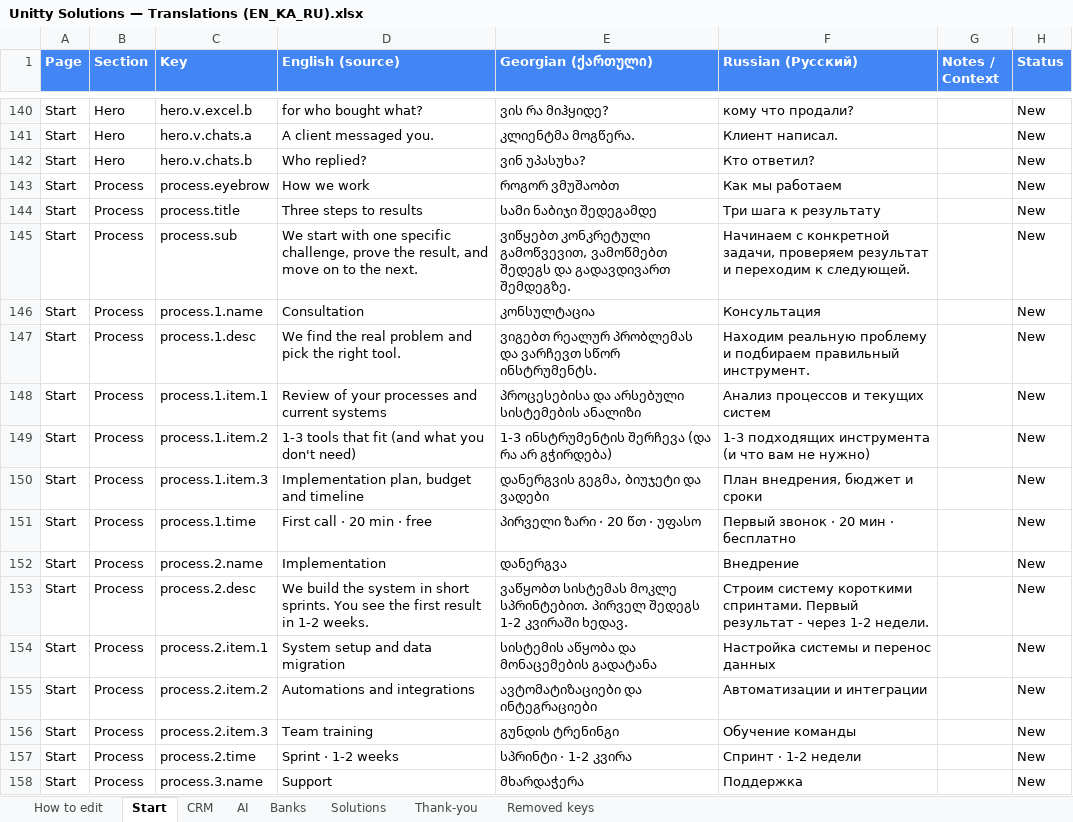
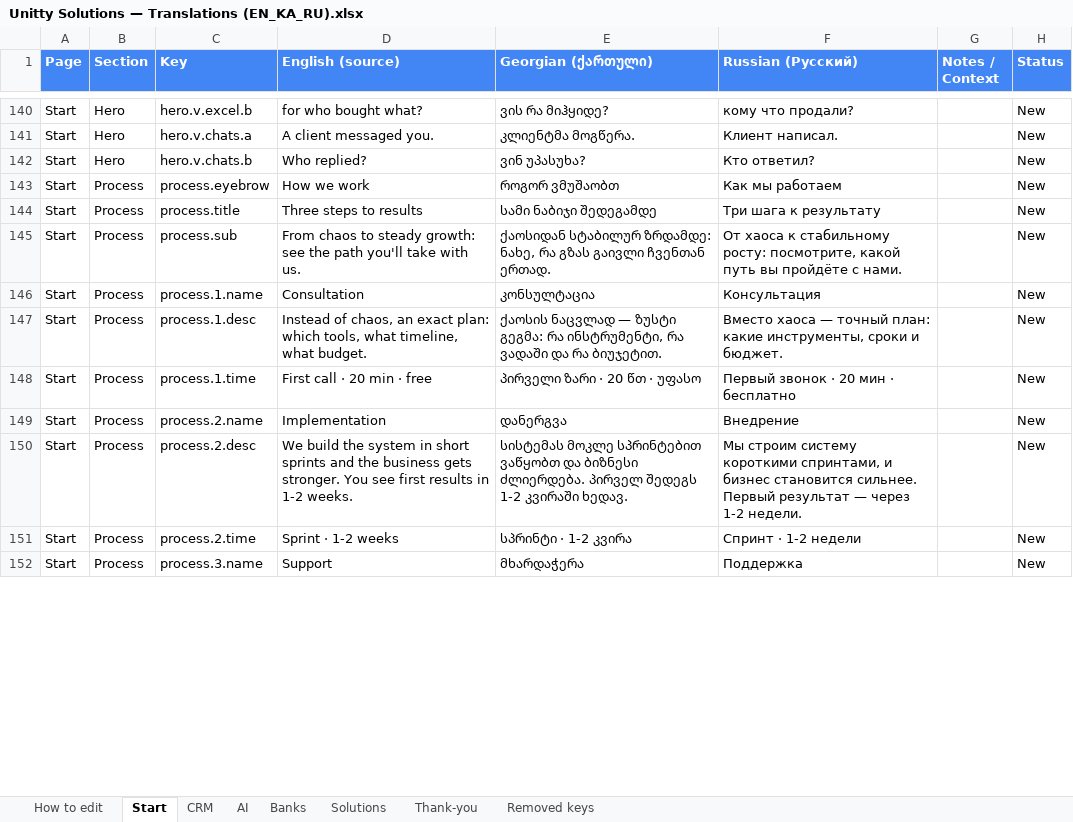
Before and after one commit to Unitty-hub/unitty-solutions-landing, an Excel workbook: Claude outputs/Unitty Solutions — Translations (EN_KA_RU).xlsx, sheet Start, drawn as a sheet; only a part is shown, gaps mark what is left out; values as stored, in another font and other column widths than the file's, no borders; removed rows and columns are numbered as before the commit, all else as after; the diff covers the shown part only; the diff names each change by its address in the sheet, - before the commit and + after, or states it on an @@ line.

```diff
--- a/Claude outputs/Unitty Solutions — Translations (EN_KA_RU).xlsx (sheet Start)
+++ b/Claude outputs/Unitty Solutions — Translations (EN_KA_RU).xlsx (sheet Start)
-D145 (English (source)): We start with one specific challenge, prove the result, and move on to the next.
+D145 (English (source)): From chaos to steady growth: see the path you'll take with us.
-E145 (Georgian (ქართული)): ვიწყებთ კონკრეტული გამოწვევით, ვამოწმებთ შედეგს და გადავდივართ შემდეგზე.
+E145 (Georgian (ქართული)): ქაოსიდან სტაბილურ ზრდამდე: ნახე, რა გზას გაივლი ჩვენთან ერთად.
-F145 (Russian (Русский)): Начинаем с конкретной задачи, проверяем результат и переходим к следующей.
+F145 (Russian (Русский)): От хаоса к стабильному росту: посмотрите, какой путь вы пройдёте с нами.
-D147 (English (source)): We find the real problem and pick the right tool.
+D147 (English (source)): Instead of chaos, an exact plan: which tools, what timeline, what budget.
-E147 (Georgian (ქართული)): ვიგებთ რეალურ პრობლემას და ვარჩევთ სწორ ინსტრუმენტს.
+E147 (Georgian (ქართული)): ქაოსის ნაცვლად — ზუსტი გეგმა: რა ინსტრუმენტი, რა ვადაში და რა ბიუჯეტით.
-F147 (Russian (Русский)): Находим реальную проблему и подбираем правильный инструмент.
+F147 (Russian (Русский)): Вместо хаоса — точный план: какие инструменты, сроки и бюджет.
-row 148: Start | Process | process.1.item.1 | Review of your processes and current systems | პროცესებისა და არსებული სისტემების ანალიზი | Анализ процессов и текущих систем |  | New
-row 149: Start | Process | process.1.item.2 | 1-3 tools that fit (and what you don't need) | 1-3 ინსტრუმენტის შერჩევა (და რა არ გჭირდება) | 1-3 подходящих инструмента (и что вам не нужно) |  | New
-row 150: Start | Process | process.1.item.3 | Implementation plan, budget and timeline | დანერგვის გეგმა, ბიუჯეტი და ვადები | План внедрения, бюджет и сроки |  | New
-D150 (English (source)): …in short sprints. You see the first result in 1-2…
+D150 (English (source)): …in short sprints and the business gets stronger. You see first results in 1-2…
-E150 (Georgian (ქართული)): ვაწყობთ სისტემას მოკლე სპრინტებით. პირველ შედეგს…
+E150 (Georgian (ქართული)): სისტემას მოკლე სპრინტებით ვაწყობთ და ბიზნესი ძლიერდება. პირველ შედეგს…
-F150 (Russian (Русский)): Строим систему короткими спринтами. Первый результат - через 1-2…
+F150 (Russian (Русский)): Мы строим систему короткими спринтами, и бизнес становится сильнее. Первый результат — через 1-2…
-row 154: Start | Process | process.2.item.1 | System setup and data migration | სისტემის აწყობა და მონაცემების გადატანა | Настройка системы и перенос данных |  | New
-row 155: Start | Process | process.2.item.2 | Automations and integrations | ავტომატიზაციები და ინტეგრაციები | Автоматизации и интеграции |  | New
-row 156: Start | Process | process.2.item.3 | Team training | გუნდის ტრენინგი | Обучение команды |  | New
```
Also changed, not shown: 5 added rows, 3 removed rows and 3 edited cells elsewhere in this sheet, sheet AI, sheet CRM, sheet Banks, sheet Solutions, 9 other files.
